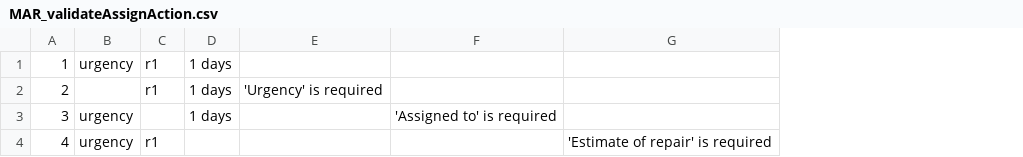
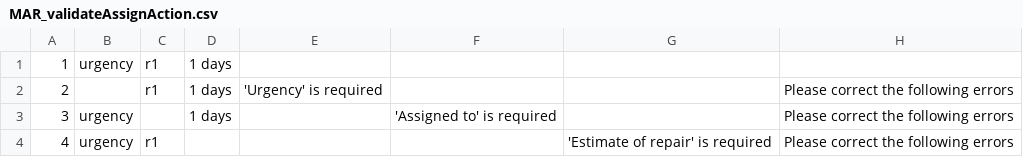
Before and after one commit to whober0521/CSE6329, a CSV file: TestCaseTable_CSV/MAR_validateAssignAction.csv, drawn as a sheet; the diff names each change by its address in the sheet, - before the commit and + after, or states it on an @@ line.

```diff
--- a/TestCaseTable_CSV/MAR_validateAssignAction.csv
+++ b/TestCaseTable_CSV/MAR_validateAssignAction.csv
+column H, rows 2-4: all Please correct the following errors
```
Also changed, not shown: TestCaseTable_CSV/MAR_validateDateTime.csv, TestCaseTable_CSV/MAR_validateRequestAction.csv, 2 other files.
